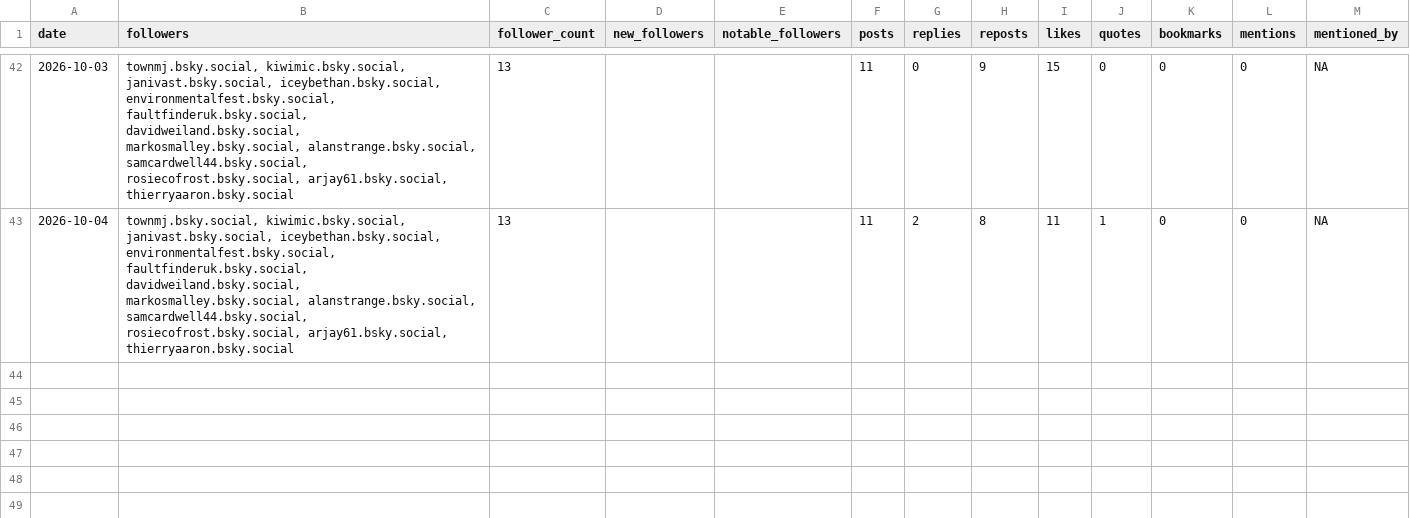
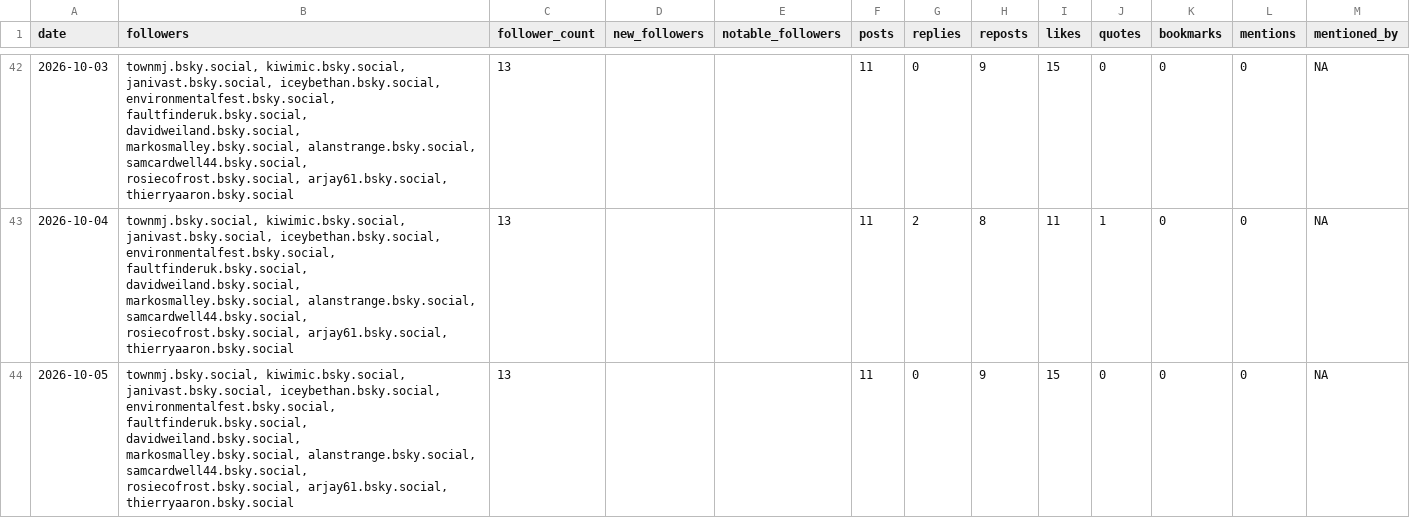
Before and after one commit to SamCardwell44/CNT-Bluesky-Tracker, a CSV file: bluesky_metrics.csv, drawn as a sheet; only a part is shown, gaps mark what is left out; the diff names each change by its address in the sheet, - before the commit and + after, or states it on an @@ line.

```diff
--- a/bluesky_metrics.csv
+++ b/bluesky_metrics.csv
+row 44: 2026-10-05 | townmj.bsky.social, kiwimic.bsky.social, janivast.bsky.social, iceybethan.bsky.social, environmentalfest.bsky.social, faultfinderuk.bsky.social, davidweiland.bsky.social, markosmalley.bsky.social, alanstrange.bsky.social, samcardwell44.bsky.social, rosiecofrost.bsky.social, arjay61.bsky.social, thierryaaron.bsky.social | 13 |  |  | 11 | 0 | 9 | 15 | 0 | 0 | 0 | NA
```
